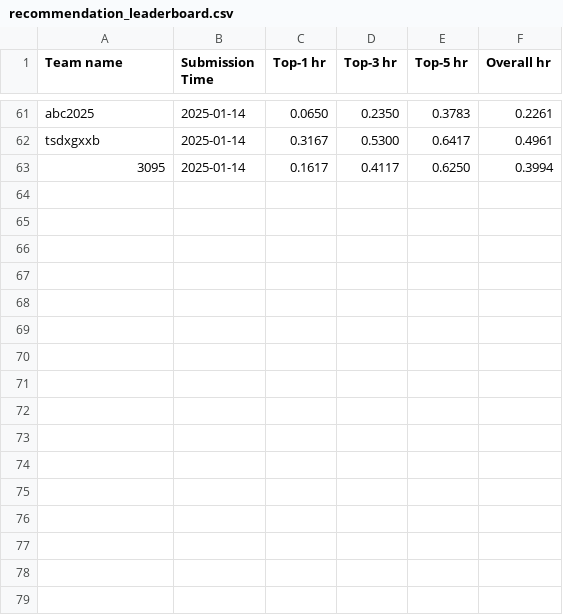
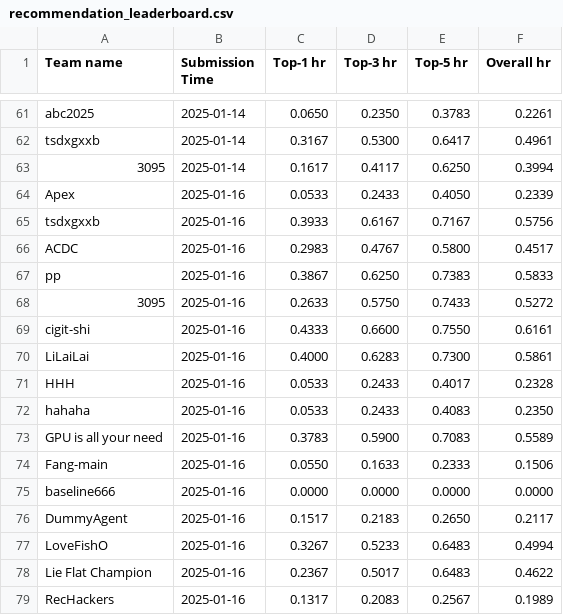
Before and after one commit to simonshi-stu/review-agent, a CSV file: docs/assets/data/recommendation_leaderboard.csv, drawn as a sheet; only a part is shown, gaps mark what is left out; the diff names each change by its address in the sheet, - before the commit and + after, or states it on an @@ line.

```diff
--- a/docs/assets/data/recommendation_leaderboard.csv
+++ b/docs/assets/data/recommendation_leaderboard.csv
+row 64: Apex | 2025-01-16 | 0.0533 | 0.2433 | 0.4050 | 0.2339
+row 65: tsdxgxxb | 2025-01-16 | 0.3933 | 0.6167 | 0.7167 | 0.5756
+row 66: ACDC | 2025-01-16 | 0.2983 | 0.4767 | 0.5800 | 0.4517
+row 67: pp | 2025-01-16 | 0.3867 | 0.6250 | 0.7383 | 0.5833
+row 68: 3095 | 2025-01-16 | 0.2633 | 0.5750 | 0.7433 | 0.5272
+row 69: cigit-shi | 2025-01-16 | 0.4333 | 0.6600 | 0.7550 | 0.6161
+row 70: LiLaiLai | 2025-01-16 | 0.4000 | 0.6283 | 0.7300 | 0.5861
+row 71: HHH | 2025-01-16 | 0.0533 | 0.2433 | 0.4017 | 0.2328
+row 72: hahaha | 2025-01-16 | 0.0533 | 0.2433 | 0.4083 | 0.2350
+row 73: GPU is all your need | 2025-01-16 | 0.3783 | 0.5900 | 0.7083 | 0.5589
+row 74: Fang-main | 2025-01-16 | 0.0550 | 0.1633 | 0.2333 | 0.1506
+row 75: baseline666 | 2025-01-16 | 0.0000 | 0.0000 | 0.0000 | 0.0000
+row 76: DummyAgent | 2025-01-16 | 0.1517 | 0.2183 | 0.2650 | 0.2117
+row 77: LoveFishO | 2025-01-16 | 0.3267 | 0.5233 | 0.6483 | 0.4994
+row 78: Lie Flat Champion | 2025-01-16 | 0.2367 | 0.5017 | 0.6483 | 0.4622
+row 79: RecHackers | 2025-01-16 | 0.1317 | 0.2083 | 0.2567 | 0.1989
```
Also changed, not shown: docs/assets/data/behavior_leaderboard.csv, 2 other files.
